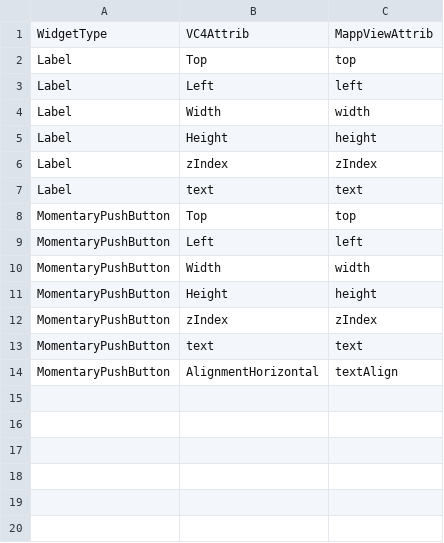
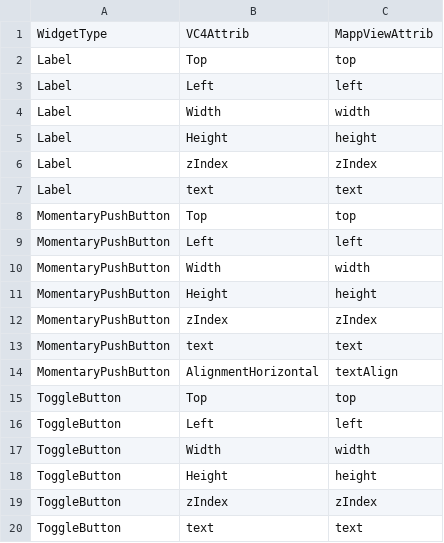
Before and after one commit to justin-austin-br-automation/VC4toMappView, a CSV file: SourceCode/Converter_REV0/AttributeLookupTable.csv, drawn as a sheet; the diff names each change by its address in the sheet, - before the commit and + after, or states it on an @@ line.

Commit message:
Added ToggleButton attributes back into the attribute table

```diff
--- a/SourceCode/Converter_REV0/AttributeLookupTable.csv
+++ b/SourceCode/Converter_REV0/AttributeLookupTable.csv
+row 15: ToggleButton | Top | top
+row 16: ToggleButton | Left | left
+row 17: ToggleButton | Width | width
+row 18: ToggleButton | Height | height
+row 19: ToggleButton | zIndex | zIndex
+row 20: ToggleButton | text | text
```
Also changed, not shown: 2 other files.
